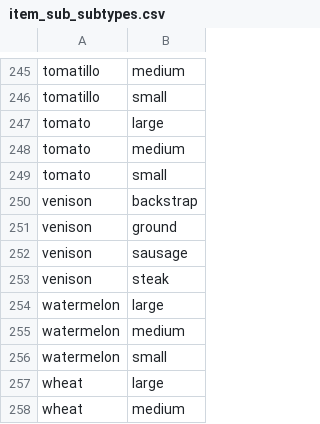
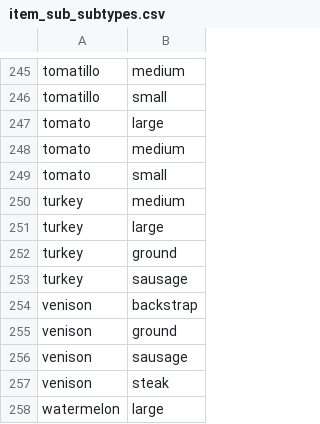
Before and after one commit to DevAlphaKilo/FreezerInventoryAppForSplunk, a CSV file: lookups/item_sub_subtypes.csv, drawn as a sheet; only a part is shown, gaps mark what is left out; the shorter side is filled out with more unchanged rows.

Commit message:
added turkey items
Signed-off-by: DevAlphaKilo <DevAlphaKilo@gmail.com>

```diff
--- a/lookups/item_sub_subtypes.csv
+++ b/lookups/item_sub_subtypes.csv
@@ -249,2 +249,6 @@ tomato,medium
 tomato,small
+turkey,medium
+turkey,large
+turkey,ground
+turkey,sausage
 venison,backstrap
```
Also changed, not shown: lookups/item_subtypes.csv.
